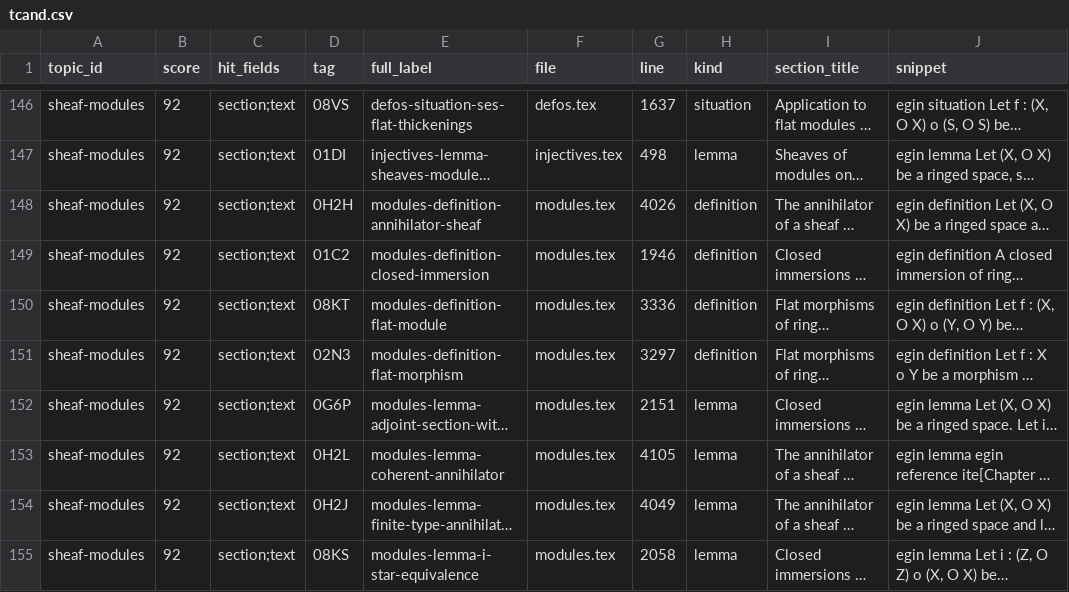
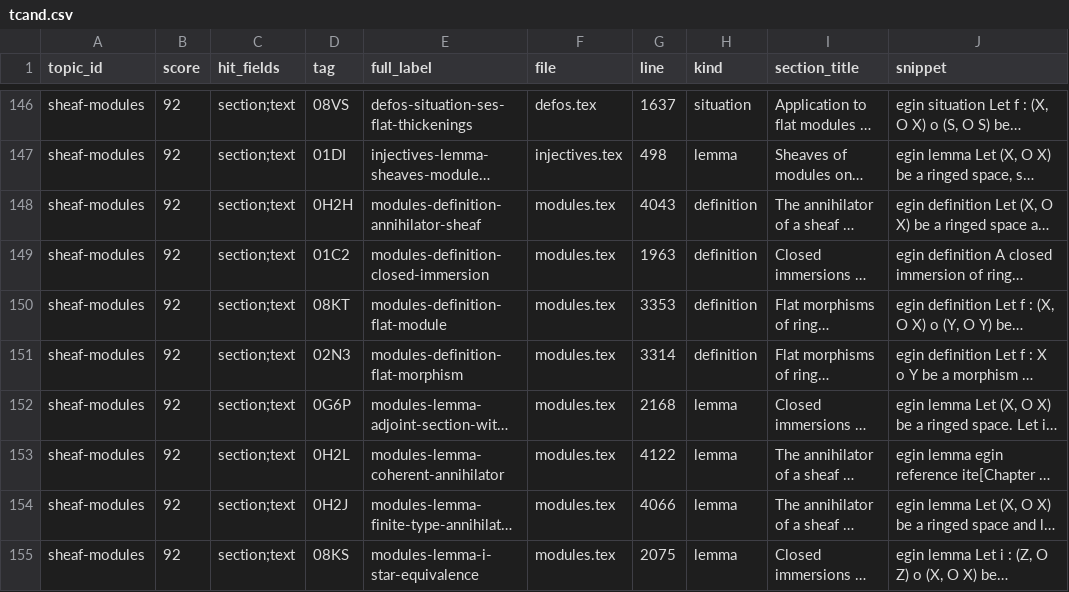
Before and after one commit to KokunoYumeto/stacks-english-ai-edition, a CSV file: fac/tcand.csv, drawn as a sheet; only a part is shown, gaps mark what is left out; long unchanged cells end in …; the diff covers the shown part only; the diff names each change by its address in the sheet, - before the commit and + after, or states it on an @@ line.

```diff
--- a/fac/tcand.csv
+++ b/fac/tcand.csv
-G148 (line): 4026
+G148 (line): 4043
-G149 (line): 1946
+G149 (line): 1963
-G150 (line): 3336
+G150 (line): 3353
-G151 (line): 3297
+G151 (line): 3314
-G152 (line): 2151
+G152 (line): 2168
-G153 (line): 4105
+G153 (line): 4122
-G154 (line): 4049
+G154 (line): 4066
-G155 (line): 2058
+G155 (line): 2075
```
Also changed, not shown: 5 added rows, 2 removed rows and 83 edited cells elsewhere in this file, fac/map.csv, 13 other files.
